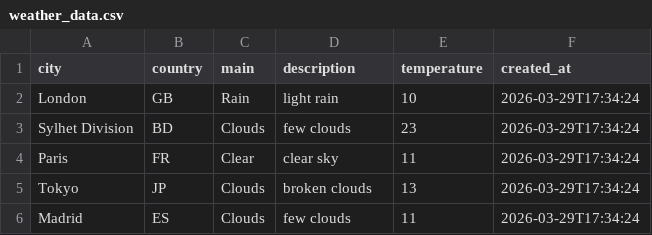
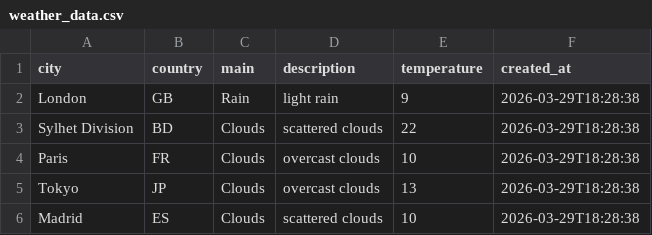
Before and after one commit to amzzz930/weather-api-integration, a CSV file: weather_data.csv, drawn as a sheet.

```diff
--- a/weather_data.csv
+++ b/weather_data.csv
@@ -1,6 +1,6 @@
 city,country,main,description,temperature,created_at
-London,GB,Rain,light rain,10,2026-03-29T17:34:24
-Sylhet Division,BD,Clouds,few clouds,23,2026-03-29T17:34:24
-Paris,FR,Clear,clear sky,11,2026-03-29T17:34:24
-Tokyo,JP,Clouds,broken clouds,13,2026-03-29T17:34:24
-Madrid,ES,Clouds,few clouds,11,2026-03-29T17:34:24
+London,GB,Rain,light rain,9,2026-03-29T18:28:38
+Sylhet Division,BD,Clouds,scattered clouds,22,2026-03-29T18:28:38
+Paris,FR,Clouds,overcast clouds,10,2026-03-29T18:28:38
+Tokyo,JP,Clouds,overcast clouds,13,2026-03-29T18:28:38
+Madrid,ES,Clouds,scattered clouds,10,2026-03-29T18:28:38
```
